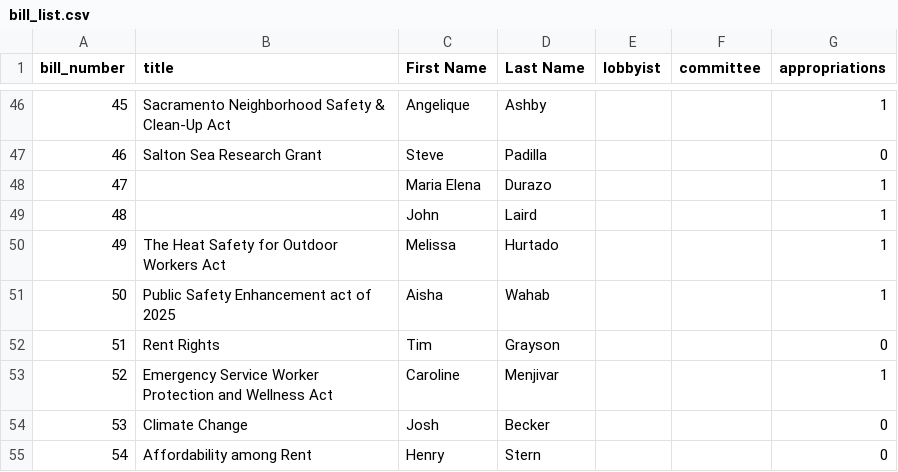
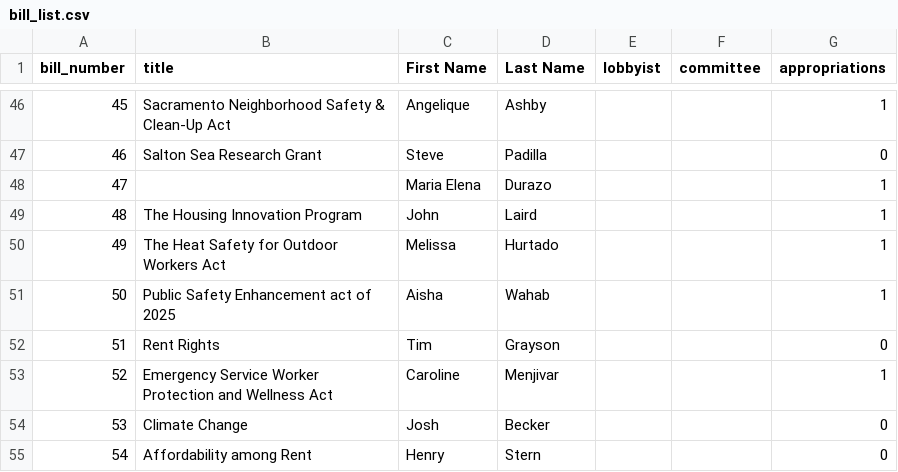
Before and after one commit to nrbrouwer/ca_senate_sim, a CSV file: files/csvs/bill_list.csv, drawn as a sheet; only a part is shown, gaps mark what is left out.

Commit message:
adjusting Laird bills

```diff
--- a/files/csvs/bill_list.csv
+++ b/files/csvs/bill_list.csv
@@ -48,3 +48,3 @@
 47,,Maria Elena ,Durazo,,,1
-48,,John,Laird,,,1
+48,The Housing Innovation Program,John,Laird,,,1
 49,The Heat Safety for Outdoor Workers Act,Melissa ,Hurtado,,,1
```
Also changed, not shown: 2 other files.
